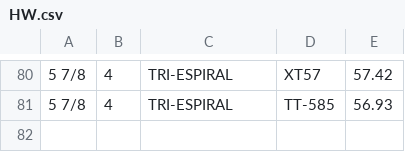
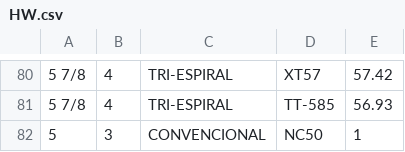
Before and after one commit to ocanoc/easydrill, a CSV file: Recursos/CSV/HW.csv, drawn as a sheet; only a part is shown, gaps mark what is left out; the diff names each change by its address in the sheet, - before the commit and + after, or states it on an @@ line.

```diff
--- a/Recursos/CSV/HW.csv
+++ b/Recursos/CSV/HW.csv
+row 82: 5 | 3 | CONVENCIONAL | NC50 | 1
```
Also changed, not shown: Recursos/CSV/DC.csv, Recursos/CSV/Estabilizadores.csv, 10 other files.
